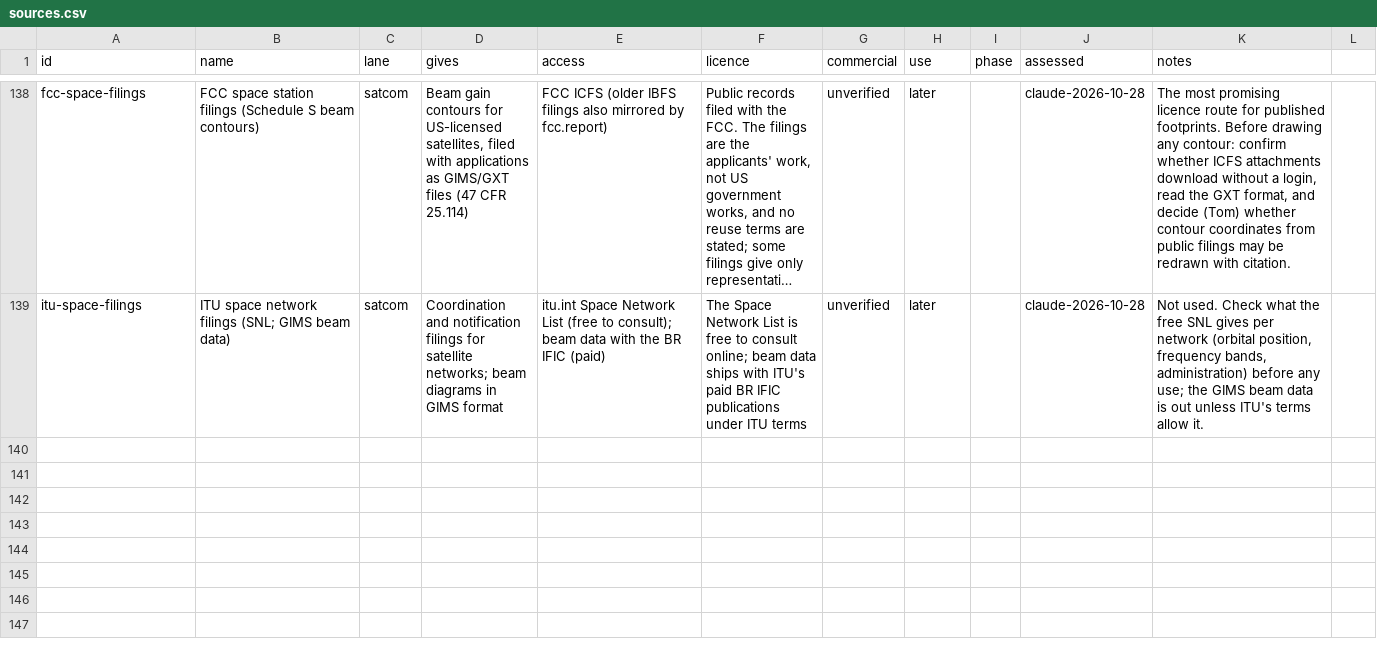
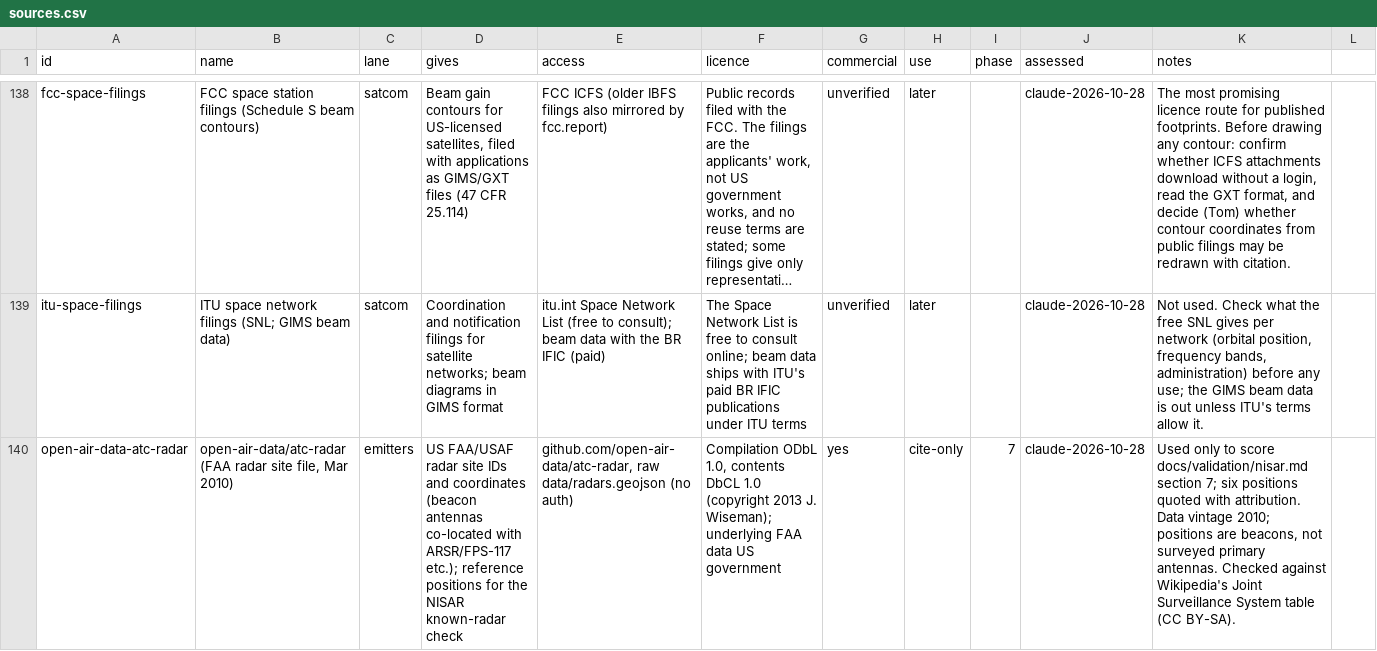
Before and after one commit to metacog-osint/noise-floor, a CSV file: registry/sources.csv, drawn as a sheet; only a part is shown, gaps mark what is left out; long unchanged cells end in …; the diff names each change by its address in the sheet, - before the commit and + after, or states it on an @@ line.

```diff
--- a/registry/sources.csv
+++ b/registry/sources.csv
+row 140: open-air-data-atc-radar | open-air-data/atc-radar (FAA radar site file, Mar 2010) | emitters | US FAA/USAF radar site IDs and coordinates (beacon antennas co-located with ARSR/FPS-117 etc.); reference positions for the NISAR known-radar check | github.com/open-air-data/atc-radar, raw data/radars.geojson (no auth) | Compilation ODbL 1.0, contents DbCL 1.0 (copyright 2013 J. Wiseman); underlying FAA data US government | yes | cite-only | 7 | claude-2026-10-28 | Used only to score docs/validation/nisar.md section 7; six positions quoted with attribution. Data vintage 2010; positions are beacons, not surveyed primary antennas. Checked against Wikipedia's Joint Surveillance System table (CC BY-SA).
```
Also changed, not shown: 8 other files.
